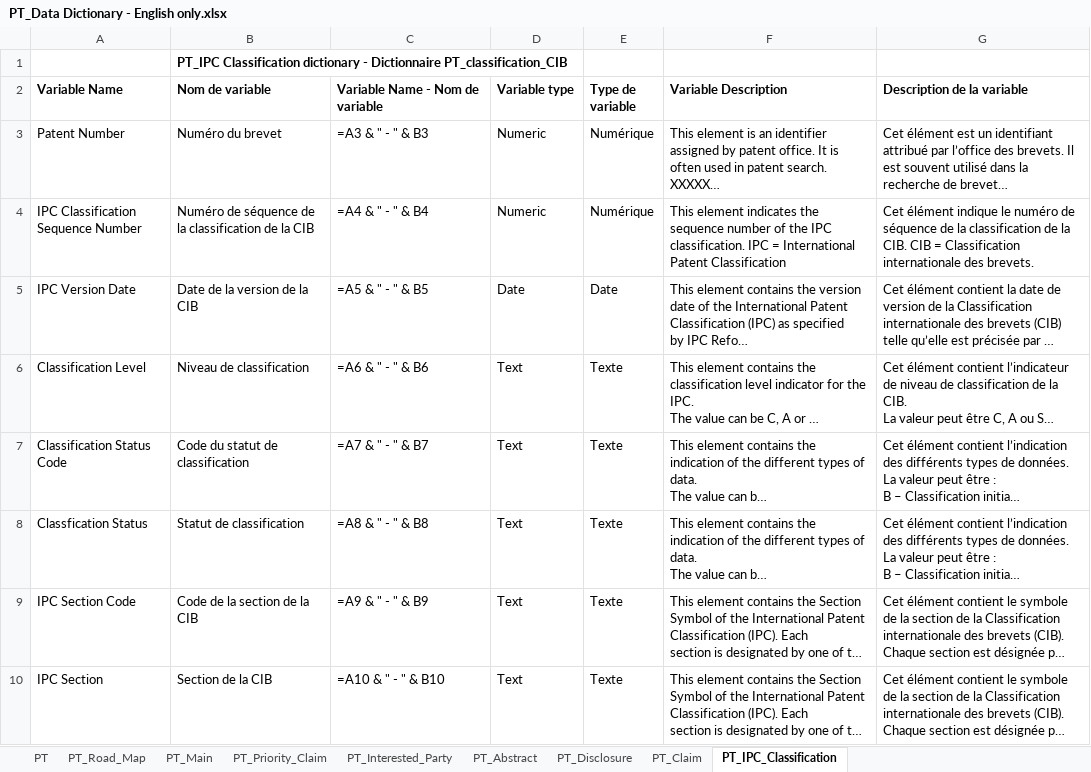
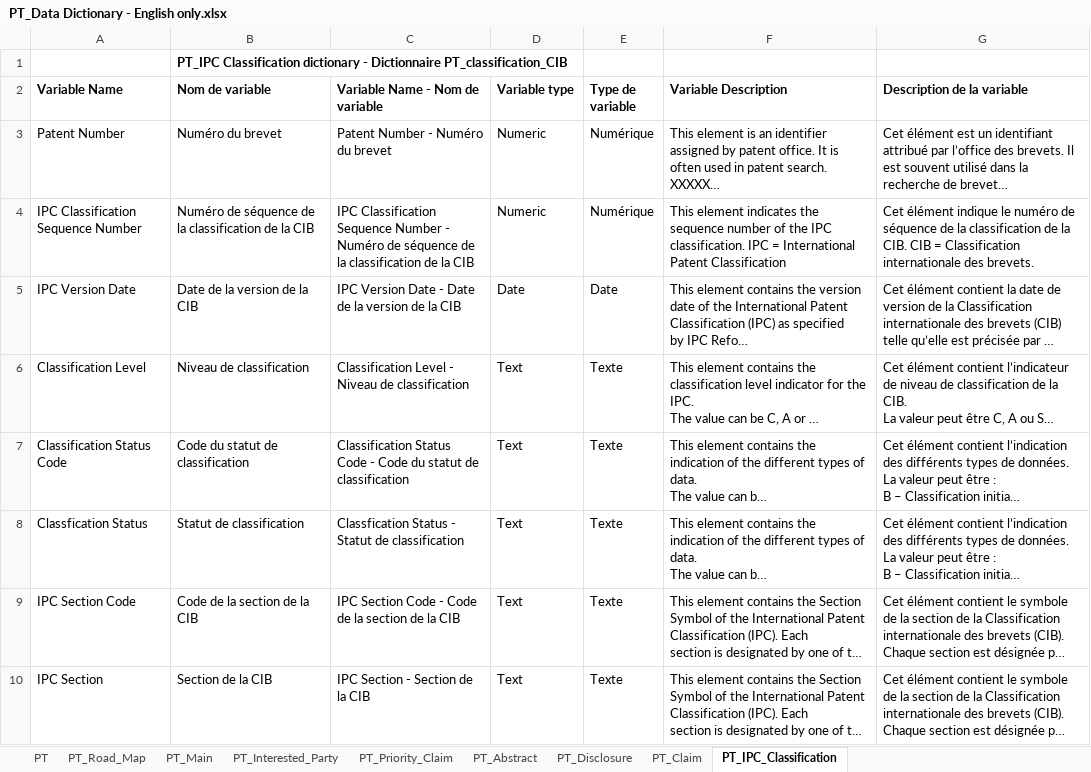
Before and after one commit to dsanchezp18/econ899, an Excel workbook: data/patents/metadata/PT_Data Dictionary - English only.xlsx, sheet PT_IPC_Classification, drawn as a sheet; only a part is shown; long unchanged cells end in …; values as stored, in another font and other column widths than the file's, no borders; formulas without a stored value are shown as written; the diff covers the shown part only; the diff names each change by its address in the sheet, - before the commit and + after, or states it on an @@ line.

```diff
--- a/data/patents/metadata/PT_Data Dictionary - English only.xlsx (sheet PT_IPC_Classification)
+++ b/data/patents/metadata/PT_Data Dictionary - English only.xlsx (sheet PT_IPC_Classification)
@@ sheet tab order changed: PT | PT_Road_Map | PT_Main | PT_Interested_Party | PT_Priority_Claim | PT_Abstract | PT_Disclosure | PT_Claim | PT_IPC_Classification @@
-C3 (Variable Name - Nom de variable): =A3 & " - " & B3
+C3 (Variable Name - Nom de variable): Patent Number - Numéro du brevet
-C4 (Variable Name - Nom de variable): =A4 & " - " & B4
+C4 (Variable Name - Nom de variable): IPC Classification Sequence Number - Numéro de séquence de la classification de la CIB
-C5 (Variable Name - Nom de variable): =A5 & " - " & B5
+C5 (Variable Name - Nom de variable): IPC Version Date - Date de la version de la CIB
-C6 (Variable Name - Nom de variable): =A6 & " - " & B6
+C6 (Variable Name - Nom de variable): Classification Level - Niveau de classification
-C7 (Variable Name - Nom de variable): =A7 & " - " & B7
+C7 (Variable Name - Nom de variable): Classification Status Code - Code du statut de classification
-C8 (Variable Name - Nom de variable): =A8 & " - " & B8
+C8 (Variable Name - Nom de variable): Classfication Status - Statut de classification
-C9 (Variable Name - Nom de variable): =A9 & " - " & B9
+C9 (Variable Name - Nom de variable): IPC Section Code - Code de la section de la CIB
-C10 (Variable Name - Nom de variable): =A10 & " - " & B10
+C10 (Variable Name - Nom de variable): IPC Section - Section de la CIB
```
Also changed, not shown: 8 edited cells elsewhere in this sheet, sheet PT_Interested_Party, sheet PT_Priority_Claim, sheet PT_Abstract, sheet PT_Claim, sheet PT_Disclosure, sheet PT_Main, 1 other file.
